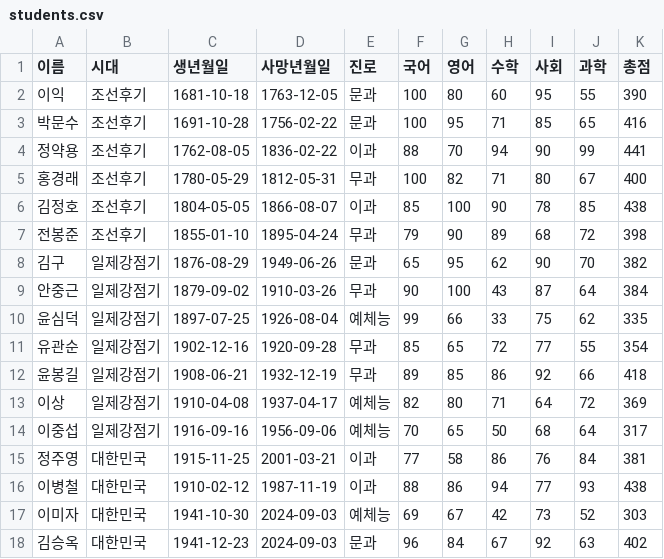
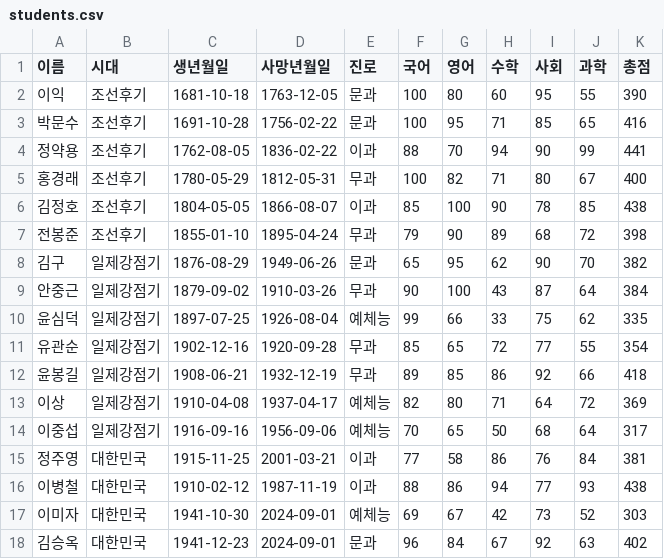
Before and after one commit to hansjang/Py_Radar, a CSV file: data/students.csv, drawn as a sheet.

Commit message:
Update students.csv

```diff
--- a/data/students.csv
+++ b/data/students.csv
@@ -16,3 +16,3 @@
 이병철,대한민국,1910-02-12, 1987-11-19,이과,88,86,94,77,93,438
-이미자,대한민국,1941-10-30,2024-09-03,예체능,69,67,42,73,52,303
-김승옥,대한민국,1941-12-23,2024-09-03,문과,96,84,67,92,63,402
+이미자,대한민국,1941-10-30,2024-09-01,예체능,69,67,42,73,52,303
+김승옥,대한민국,1941-12-23,2024-09-01,문과,96,84,67,92,63,402
```
